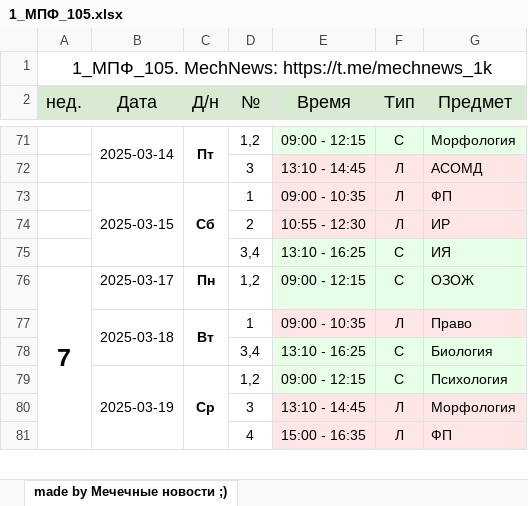
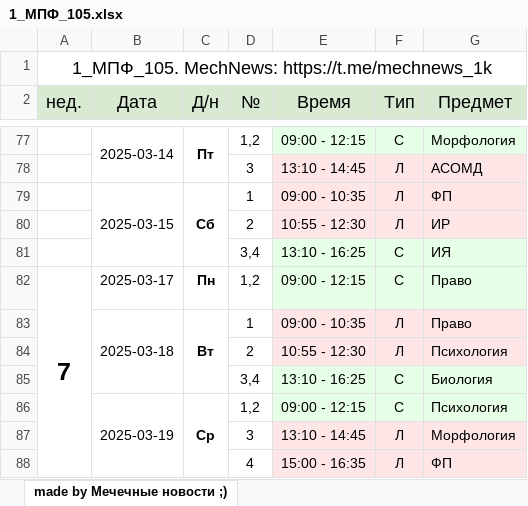
Before and after one commit to ci-c/Solevoy_trip_raspisania_dont_read_please, an Excel workbook: output/1_МПФ_105.xlsx, sheet made by Мечечные новости ;), drawn as a sheet; only a part is shown, gaps mark what is left out; values as stored, in another font and other column widths than the file's, no borders; addresses are those after the commit; the diff covers the shown part only; the diff names each change by its address in the sheet, - before the commit and + after, or states it on an @@ line.

```diff
--- a/output/1_МПФ_105.xlsx (sheet made by Мечечные новости ;))
+++ b/output/1_МПФ_105.xlsx (sheet made by Мечечные новости ;))
-G82 (Предмет): ОЗОЖ
+G82 (Предмет): Право
+row 84:  |  |  | 2 | 10:55 - 12:30 | Л | Психология
```
Also changed, not shown: 10 added rows and 24 edited cells elsewhere in this sheet, output/1_МПФ_102.xlsx, output/1_МПФ_103.xlsx, 25 other files.
